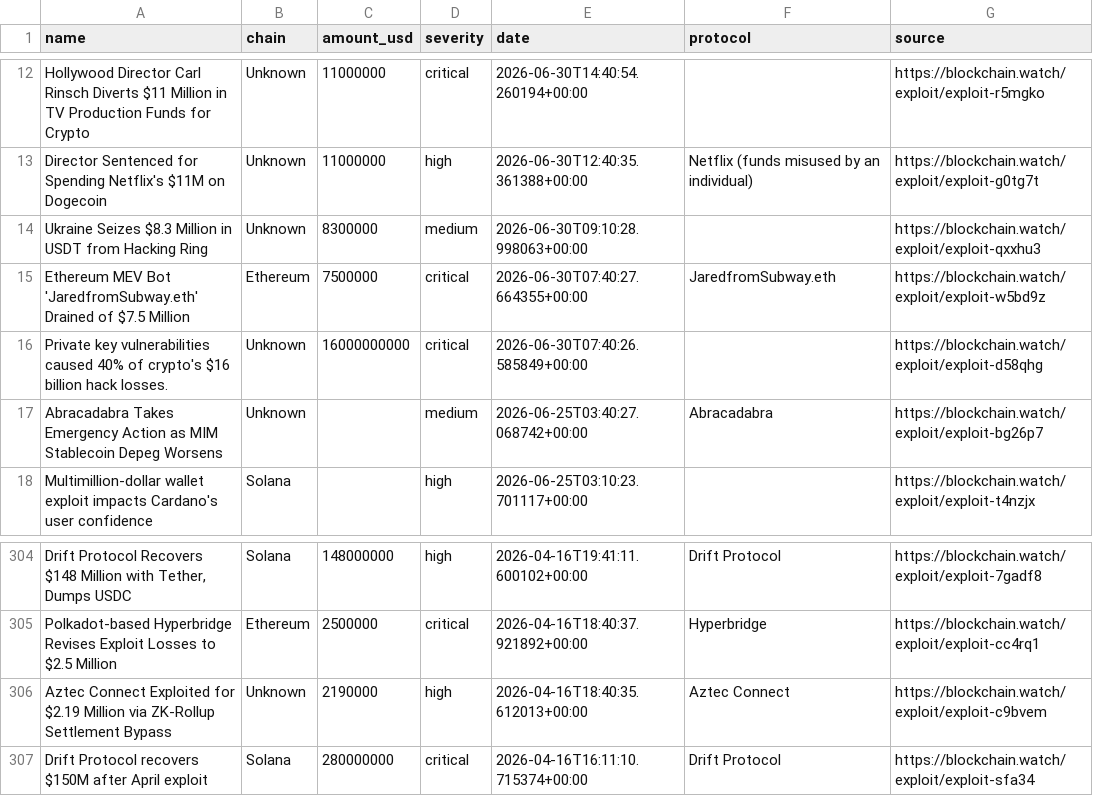
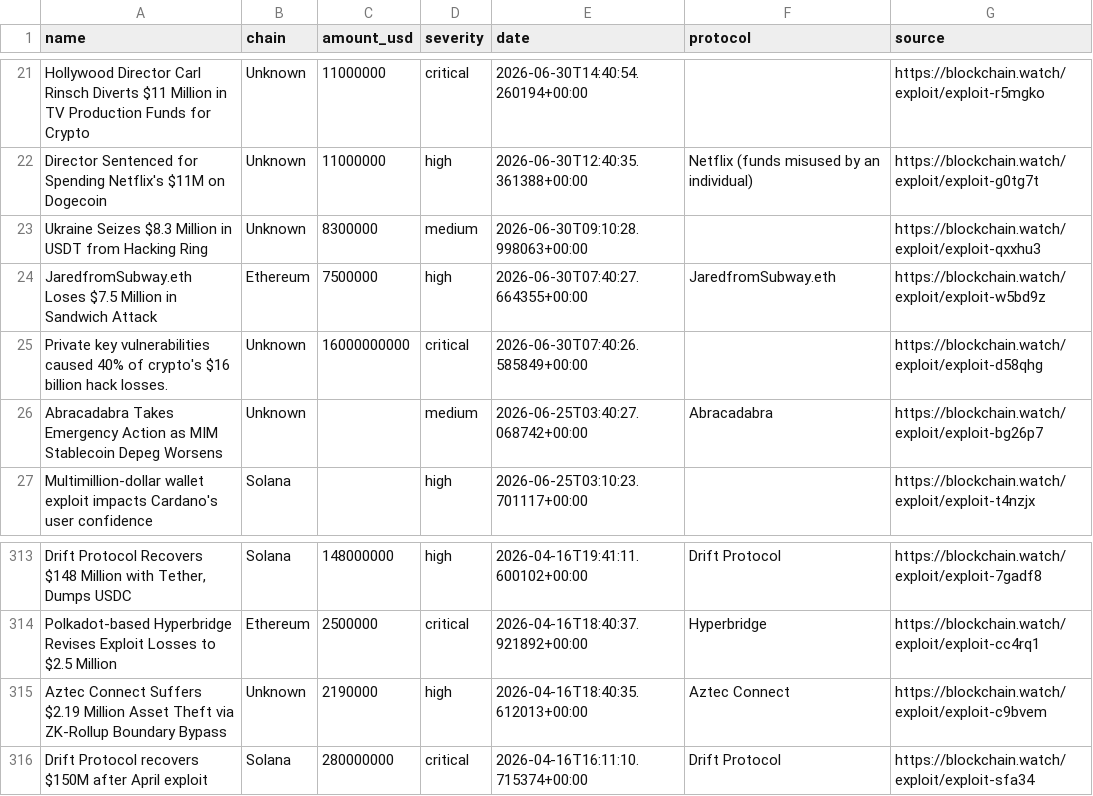
Before and after one commit to Blockchainwatch/blockchain-intelligence-datasets, a CSV file: crypto-hacks.csv, drawn as a sheet; only a part is shown, gaps mark what is left out; addresses are those after the commit; the diff covers the shown part only; the diff names each change by its address in the sheet, - before the commit and + after, or states it on an @@ line.

```diff
--- a/crypto-hacks.csv
+++ b/crypto-hacks.csv
-A24 (name): Ethereum MEV Bot 'JaredfromSubway.eth' Drained of $7.5 Million
+A24 (name): JaredfromSubway.eth Loses $7.5 Million in Sandwich Attack
-D24 (severity): critical
+D24 (severity): high
-A315 (name): Aztec Connect Exploited for $2.19 Million via ZK-Rollup Settlement Bypass
+A315 (name): Aztec Connect Suffers $2.19 Million Asset Theft via ZK-Rollup Boundary Bypass
```
Also changed, not shown: 11 added rows, 11 removed rows and 23 edited cells elsewhere in this file.
